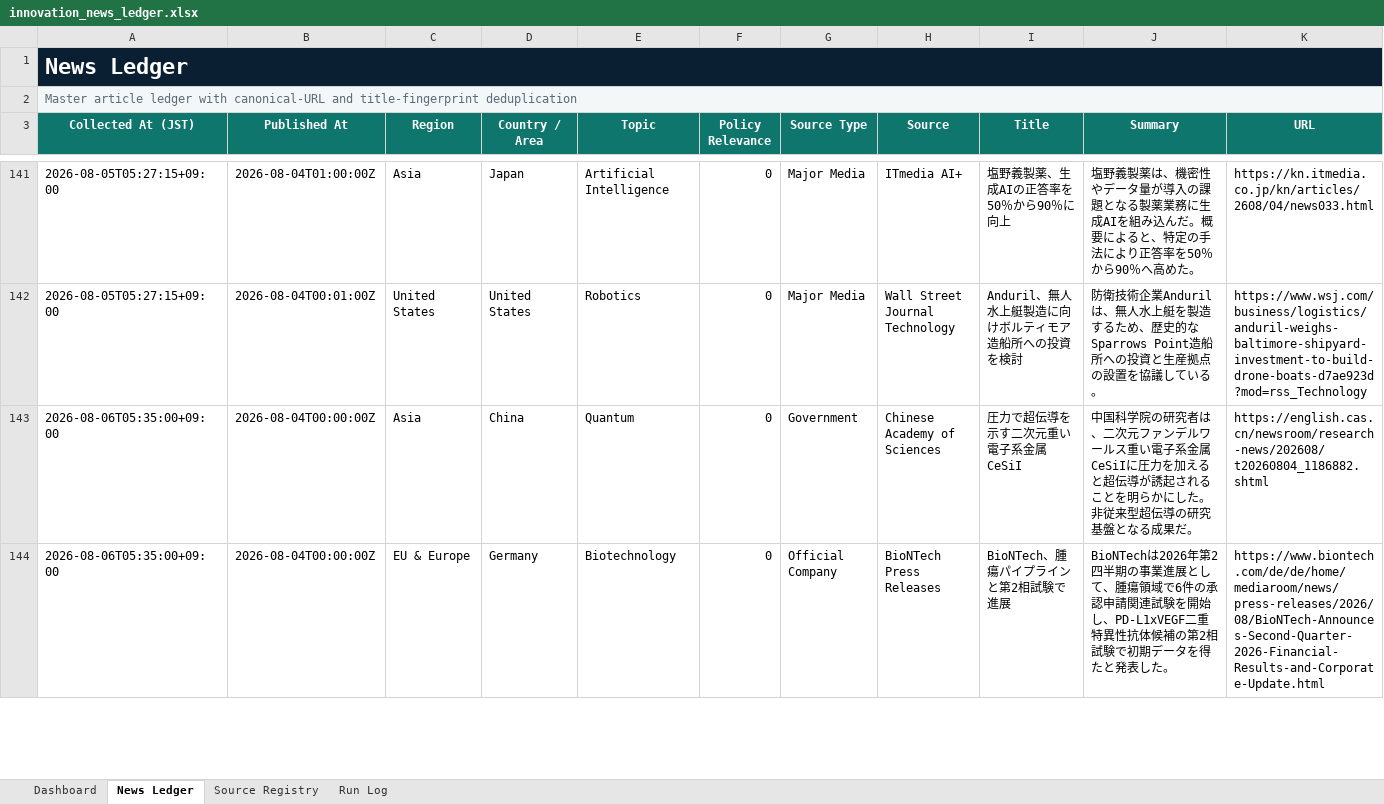
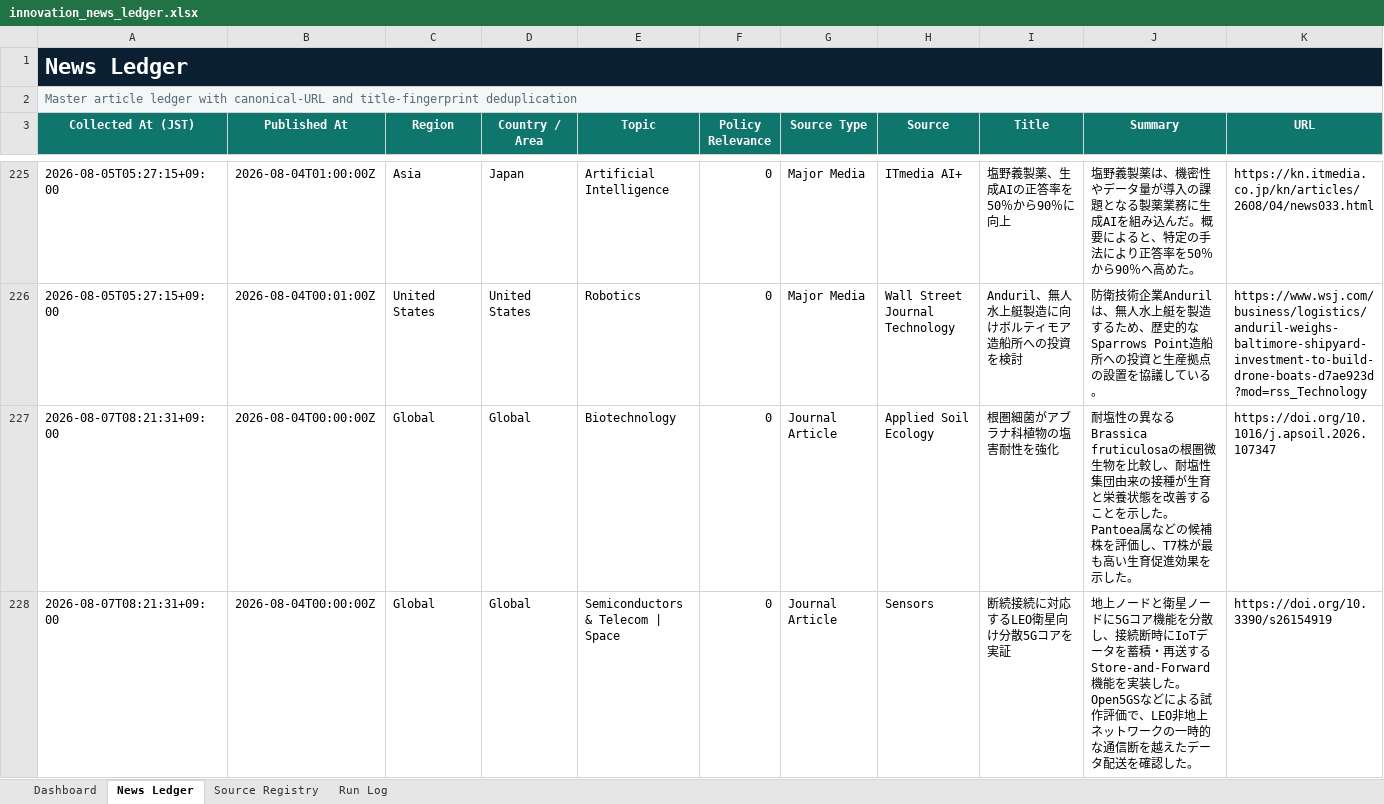
Before and after one commit to yagiharuka/innovation-news, an Excel workbook: docs/innovation_news_ledger.xlsx, sheet News Ledger, drawn as a sheet; only a part is shown, gaps mark what is left out; the shorter side is filled out with more unchanged rows; values as stored, in another font and other column widths than the file's, no borders; conditional formats and table styles not drawn; rows hold the shown columns only; the diff covers the shown part only; the diff names each change by its address in the sheet, - before the commit and + after, or states it on an @@ line.

```diff
--- a/docs/innovation_news_ledger.xlsx (sheet News Ledger)
+++ b/docs/innovation_news_ledger.xlsx (sheet News Ledger)
+row 227: 2026-08-07T08:21:31+09:00 | 2026-08-04T00:00:00Z | Global | Global | Biotechnology | 0 | Journal Article | Applied Soil Ecology | 根圏細菌がアブラナ科植物の塩害耐性を強化 | 耐塩性の異なるBrassica fruticulosaの根圏微生物を比較し、耐塩性集団由来の接種が生育と栄養状態を改善することを示した。Pantoea属などの候補株を評価し、T7株が最も高い生育促進効果を示した。 | https://doi.org/10.1016/j.apsoil.2026.107347
+row 228: 2026-08-07T08:21:31+09:00 | 2026-08-04T00:00:00Z | Global | Global | Semiconductors & Telecom | Space | 0 | Journal Article | Sensors | 断続接続に対応するLEO衛星向け分散5Gコアを実証 | 地上ノードと衛星ノードに5Gコア機能を分散し、接続断時にIoTデータを蓄積・再送するStore-and-Forward機能を実装した。Open5GSなどによる試作評価で、LEO非地上ネットワークの一時的な通信断を越えたデータ配送を確認した。 | https://doi.org/10.3390/s26154919
```
Also changed, not shown: 89 added rows and 1 removed row elsewhere in this sheet, sheet Run Log, sheet Dashboard, 12 other files.
